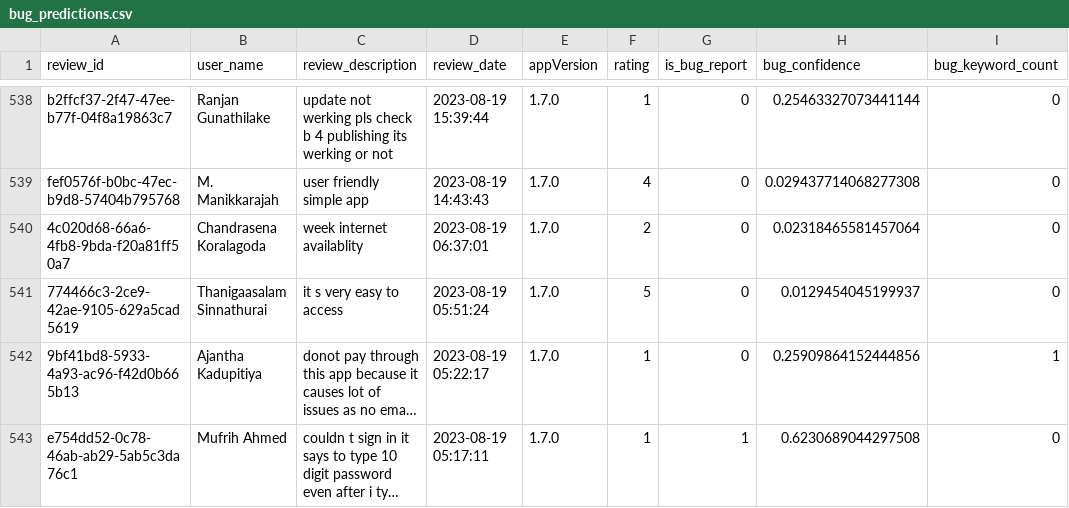
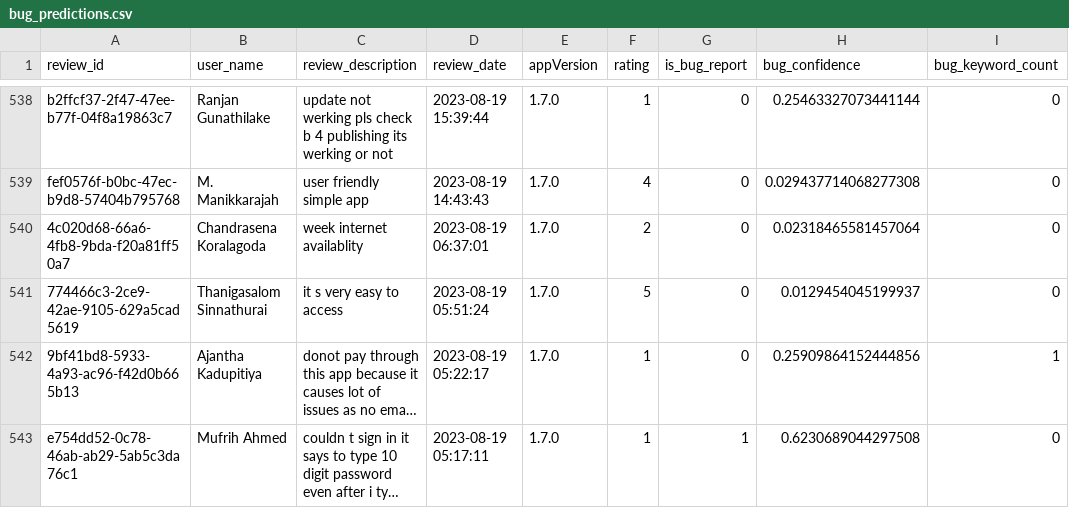
Before and after one commit to Team-SLT/slt-bug-analytics-dashboard, a CSV file: data/bug_predictions.csv, drawn as a sheet; only a part is shown, gaps mark what is left out; long unchanged cells end in …; the diff names each change by its address in the sheet, - before the commit and + after, or states it on an @@ line.

```diff
--- a/data/bug_predictions.csv
+++ b/data/bug_predictions.csv
-B541 (user_name): Thanigaasalam Sinnathurai
+B541 (user_name): Thanigasalom Sinnathurai
```
Also changed, not shown: data/slt_selfcare_google_reviews.csv, 1 other file.
